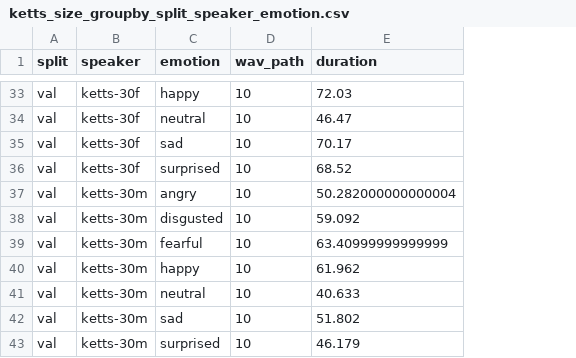
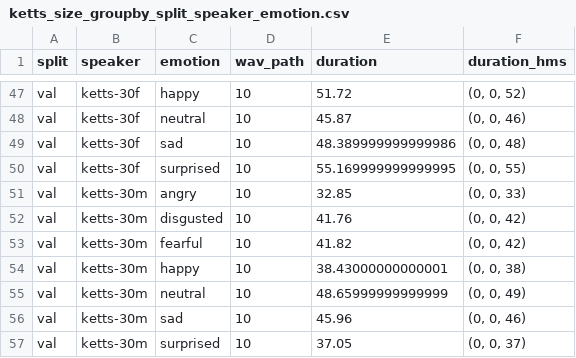
Before and after one commit to sungjae-cho/tacotron2, a CSV file: metadata/ketts_size_groupby_split_speaker_emotion.csv, drawn as a sheet; only a part is shown, gaps mark what is left out; addresses are those after the commit; the diff covers the shown part only; the diff names each change by its address in the sheet, - before the commit and + after, or states it on an @@ line.

```diff
--- a/metadata/ketts_size_groupby_split_speaker_emotion.csv
+++ b/metadata/ketts_size_groupby_split_speaker_emotion.csv
+column F (duration_hms), rows 47-57: (0, 0, 52) | (0, 0, 46) | (0, 0, 48) | (0, 0, 55) | (0, 0, 33) | (0, 0, 42) | (0, 0, 42) | (0, 0, 38) | (0, 0, 49) | (0, 0, 46) | (0, 0, 37)
-E47 (duration): 72.03
+E47 (duration): 51.72
-E48 (duration): 46.47
+E48 (duration): 45.87
-E49 (duration): 70.17
+E49 (duration): 48.389999999999986
-E50 (duration): 68.52
+E50 (duration): 55.169999999999995
-E51 (duration): 50.282000000000004
+E51 (duration): 32.85
-E52 (duration): 59.092
+E52 (duration): 41.76
-E53 (duration): 63.40999999999999
+E53 (duration): 41.82
-E54 (duration): 61.962
+E54 (duration): 38.43000000000001
-E55 (duration): 40.633
+E55 (duration): 48.65999999999999
-E56 (duration): 51.802
+E56 (duration): 45.96
-E57 (duration): 46.179
+E57 (duration): 37.05
```
Also changed, not shown: 14 added rows and 45 edited cells elsewhere in this file, 5 other files.
